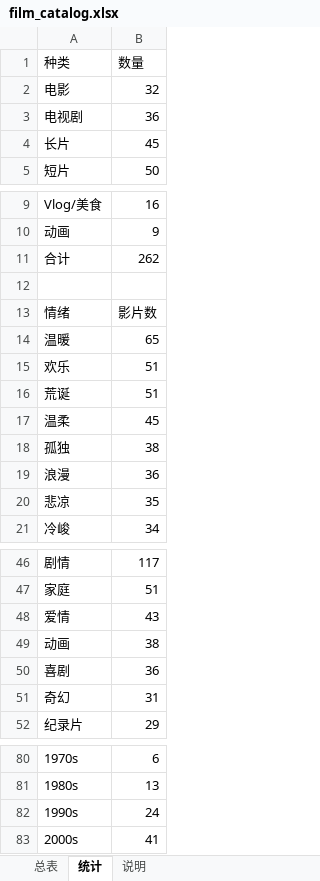
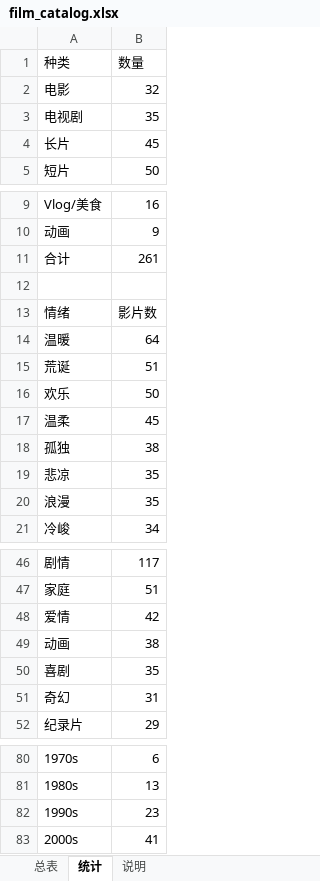
Before and after one commit to Ol1iv3r/filmmate, an Excel workbook: docs/film_catalog.xlsx, sheet 统计, drawn as a sheet; only a part is shown, gaps mark what is left out; values as stored, in another font and other column widths than the file's, no borders; removed rows and columns are numbered as before the commit, all else as after; the diff names each change by its address in the sheet, - before the commit and + after, or states it on an @@ line.

```diff
--- a/docs/film_catalog.xlsx (sheet 统计)
+++ b/docs/film_catalog.xlsx (sheet 统计)
-B3 (数量): 36
+B3 (数量): 35
-B11 (数量): 262
+B11 (数量): 261
-B14 (数量): 65
+B14 (数量): 64
-row 15: 欢乐 | 51
+row 16: 欢乐 | 50
-row 19: 浪漫 | 36
+row 20: 浪漫 | 35
-B48 (数量): 43
+B48 (数量): 42
-B50 (数量): 36
+B50 (数量): 35
-B82 (数量): 24
+B82 (数量): 23
```
Also changed, not shown: sheet 总表, sheet 说明, 19 other files.
